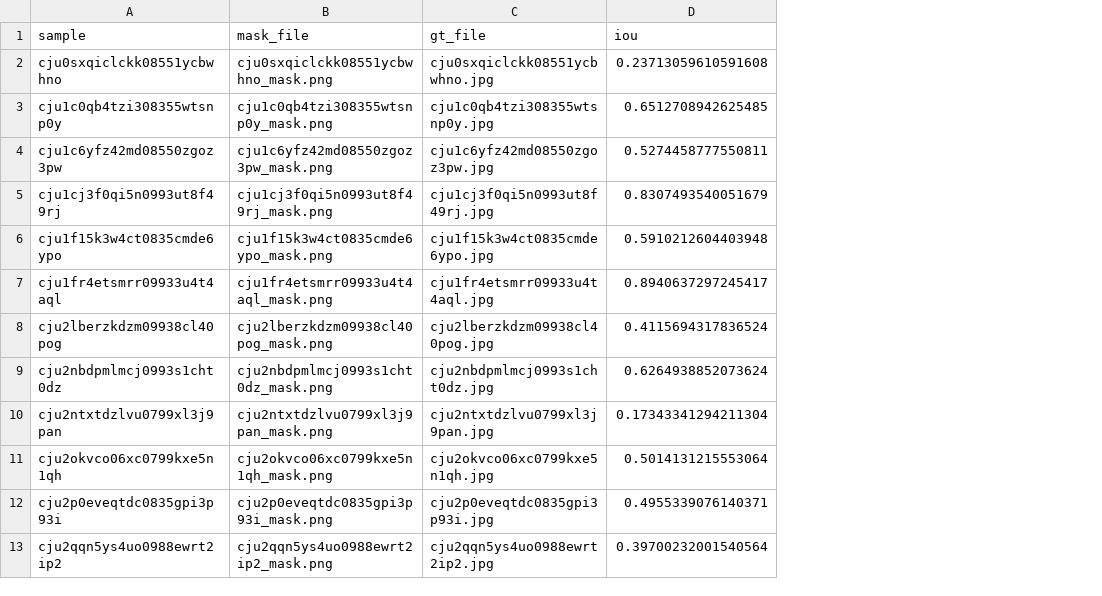
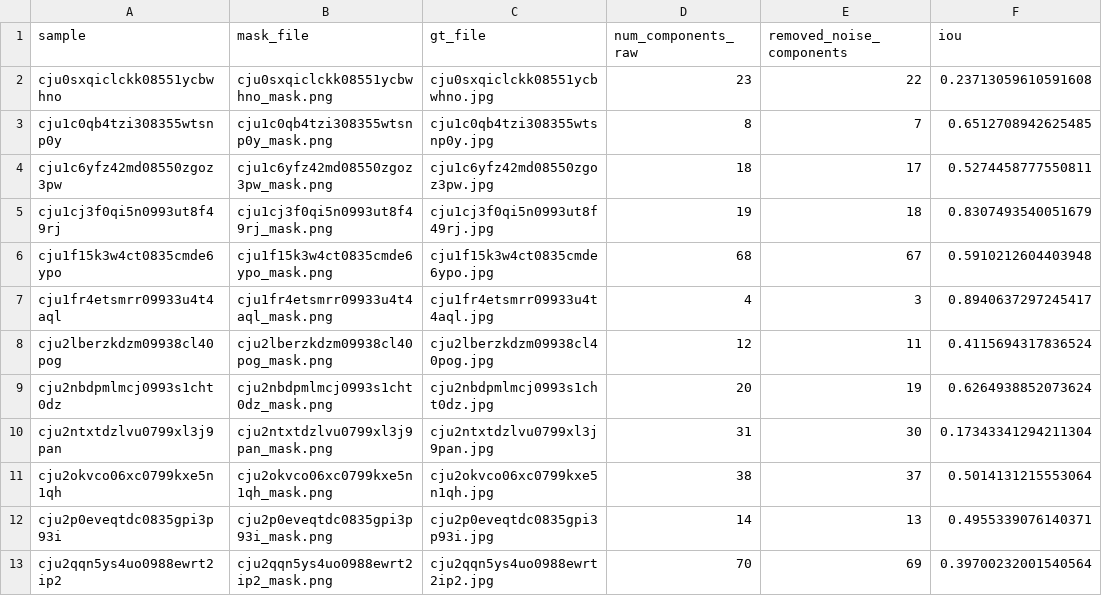
Before and after one commit to lilyypages/analisis-citra-polip-endoskopi, a CSV file: Berhasil/Ekstrasi_Fitur/ringkasan_fitur_bentuk.csv, drawn as a sheet; only a part is shown; the diff names each change by its address in the sheet, - before the commit and + after, or states it on an @@ line.

Commit message:
menambah tahapan menghilangkan noise dijelaskan dan save filenya

```diff
--- a/Berhasil/Ekstrasi_Fitur/ringkasan_fitur_bentuk.csv
+++ b/Berhasil/Ekstrasi_Fitur/ringkasan_fitur_bentuk.csv
+column D (num_components_raw), rows 2-13: 23 | 8 | 18 | 19 | 68 | 4 | 12 | 20 | 31 | 38 | 14 | 70
+column E (removed_noise_components), rows 2-13: 22 | 7 | 17 | 18 | 67 | 3 | 11 | 19 | 30 | 37 | 13 | 69
```
Also changed, not shown: 26 other files.
